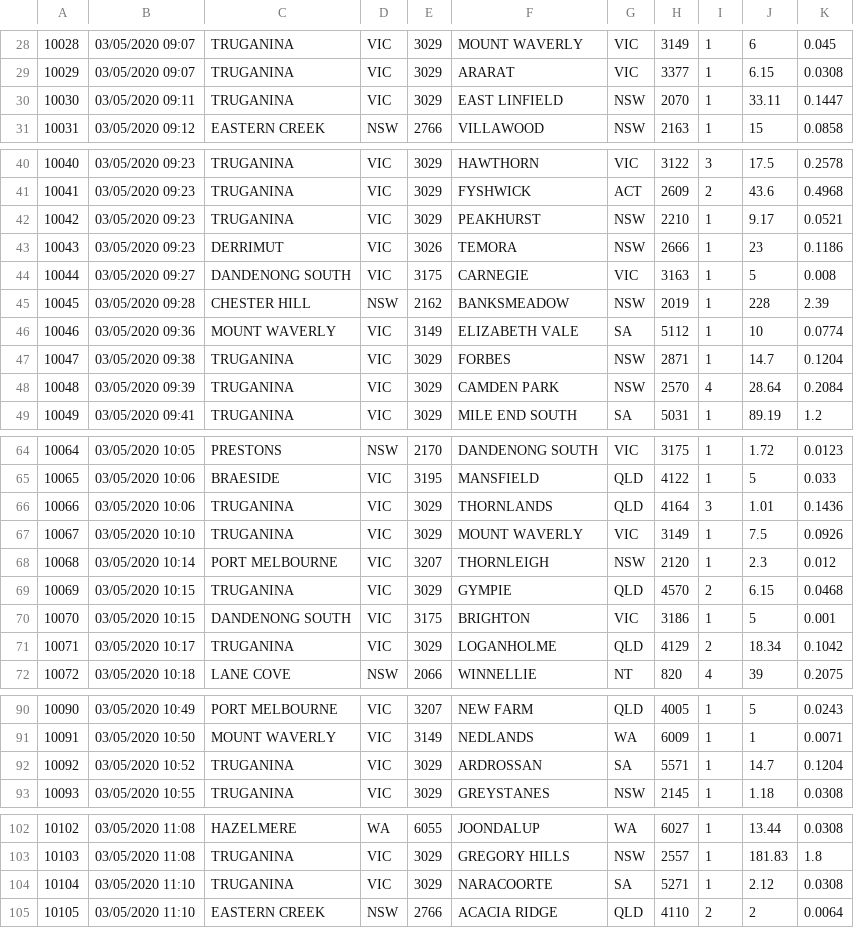
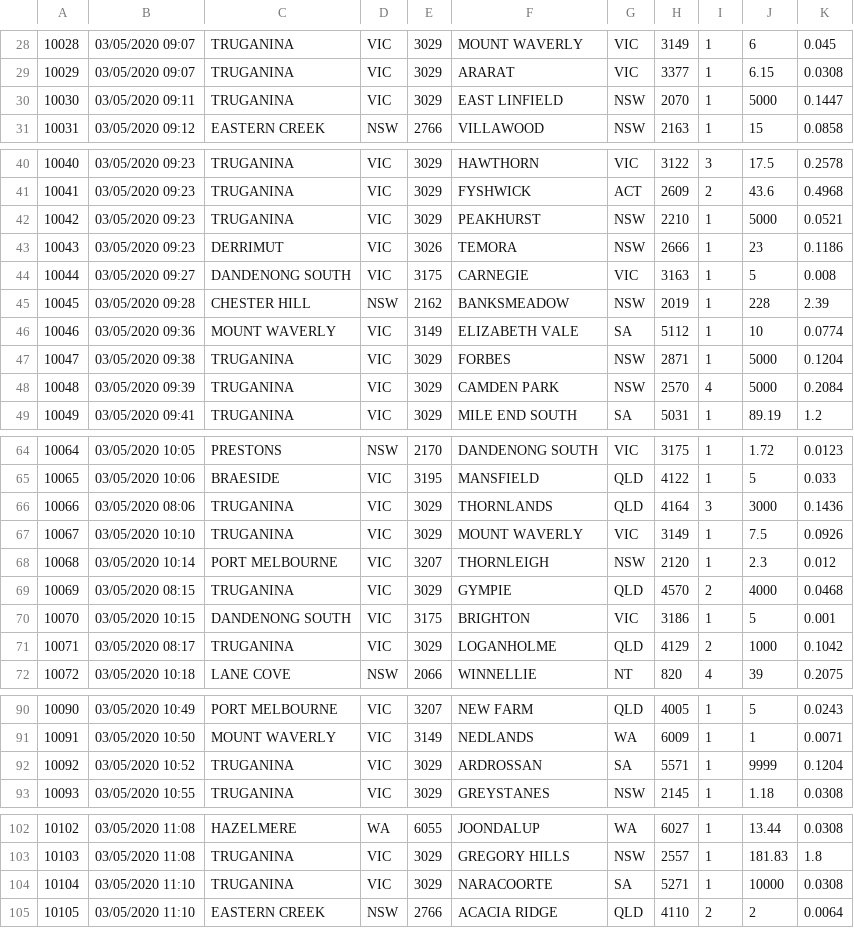
Before and after one commit to hughneerhut/Project, a CSV file: datafile.csv, drawn as a sheet; only a part is shown, gaps mark what is left out; the diff covers the shown part only.

```diff
--- a/datafile.csv
+++ b/datafile.csv
@@ -29,3 +29,3 @@
 10029,03/05/2020 09:07,TRUGANINA,VIC,3029,ARARAT,VIC,3377,1,6.15,0.0308
-10030,03/05/2020 09:11,TRUGANINA,VIC,3029,EAST LINFIELD,NSW,2070,1,33.11,0.1447
+10030,03/05/2020 09:11,TRUGANINA,VIC,3029,EAST LINFIELD,NSW,2070,1,5000,0.1447
 10031,03/05/2020 09:12,EASTERN CREEK,NSW,2766,VILLAWOOD,NSW,2163,1,15,0.0858
@@ -41,3 +41,3 @@
 10041,03/05/2020 09:23,TRUGANINA,VIC,3029,FYSHWICK,ACT,2609,2,43.6,0.4968
-10042,03/05/2020 09:23,TRUGANINA,VIC,3029,PEAKHURST,NSW,2210,1,9.17,0.0521
+10042,03/05/2020 09:23,TRUGANINA,VIC,3029,PEAKHURST,NSW,2210,1,5000,0.0521
 10043,03/05/2020 09:23,DERRIMUT,VIC,3026,TEMORA,NSW,2666,1,23,0.1186
@@ -46,4 +46,4 @@
 10046,03/05/2020 09:36,MOUNT WAVERLY,VIC,3149,ELIZABETH VALE,SA,5112,1,10,0.0774
-10047,03/05/2020 09:38,TRUGANINA,VIC,3029,FORBES,NSW,2871,1,14.7,0.1204
-10048,03/05/2020 09:39,TRUGANINA,VIC,3029,CAMDEN PARK,NSW,2570,4,28.64,0.2084
+10047,03/05/2020 09:38,TRUGANINA,VIC,3029,FORBES,NSW,2871,1,5000,0.1204
+10048,03/05/2020 09:39,TRUGANINA,VIC,3029,CAMDEN PARK,NSW,2570,4,5000,0.2084
 10049,03/05/2020 09:41,TRUGANINA,VIC,3029,MILE END SOUTH,SA,5031,1,89.19,1.2
@@ -65,8 +65,8 @@
 10065,03/05/2020 10:06,BRAESIDE,VIC,3195,MANSFIELD,QLD,4122,1,5,0.033
-10066,03/05/2020 10:06,TRUGANINA,VIC,3029,THORNLANDS,QLD,4164,3,1.01,0.1436
+10066,03/05/2020 08:06,TRUGANINA,VIC,3029,THORNLANDS,QLD,4164,3,3000,0.1436
 10067,03/05/2020 10:10,TRUGANINA,VIC,3029,MOUNT WAVERLY,VIC,3149,1,7.5,0.0926
 10068,03/05/2020 10:14,PORT MELBOURNE,VIC,3207,THORNLEIGH,NSW,2120,1,2.3,0.012
-10069,03/05/2020 10:15,TRUGANINA,VIC,3029,GYMPIE,QLD,4570,2,6.15,0.0468
+10069,03/05/2020 08:15,TRUGANINA,VIC,3029,GYMPIE,QLD,4570,2,4000,0.0468
 10070,03/05/2020 10:15,DANDENONG SOUTH,VIC,3175,BRIGHTON,VIC,3186,1,5,0.001
-10071,03/05/2020 10:17,TRUGANINA,VIC,3029,LOGANHOLME,QLD,4129,2,18.34,0.1042
+10071,03/05/2020 08:17,TRUGANINA,VIC,3029,LOGANHOLME,QLD,4129,2,1000,0.1042
 10072,03/05/2020 10:18,LANE COVE,NSW,2066,WINNELLIE,NT,820,4,39,0.2075
@@ -91,3 +91,3 @@
 10091,03/05/2020 10:50,MOUNT WAVERLY,VIC,3149,NEDLANDS,WA,6009,1,1,0.0071
-10092,03/05/2020 10:52,TRUGANINA,VIC,3029,ARDROSSAN,SA,5571,1,14.7,0.1204
+10092,03/05/2020 10:52,TRUGANINA,VIC,3029,ARDROSSAN,SA,5571,1,9999,0.1204
 10093,03/05/2020 10:55,TRUGANINA,VIC,3029,GREYSTANES,NSW,2145,1,1.18,0.0308
@@ -103,3 +103,3 @@
 10103,03/05/2020 11:08,TRUGANINA,VIC,3029,GREGORY HILLS,NSW,2557,1,181.83,1.8
-10104,03/05/2020 11:10,TRUGANINA,VIC,3029,NARACOORTE,SA,5271,1,2.12,0.0308
+10104,03/05/2020 11:10,TRUGANINA,VIC,3029,NARACOORTE,SA,5271,1,10000,0.0308
 10105,03/05/2020 11:10,EASTERN CREEK,NSW,2766,ACACIA RIDGE,QLD,4110,2,2,0.0064
```
Also changed, not shown: 1 edited cell elsewhere in this file, 1 other file.
